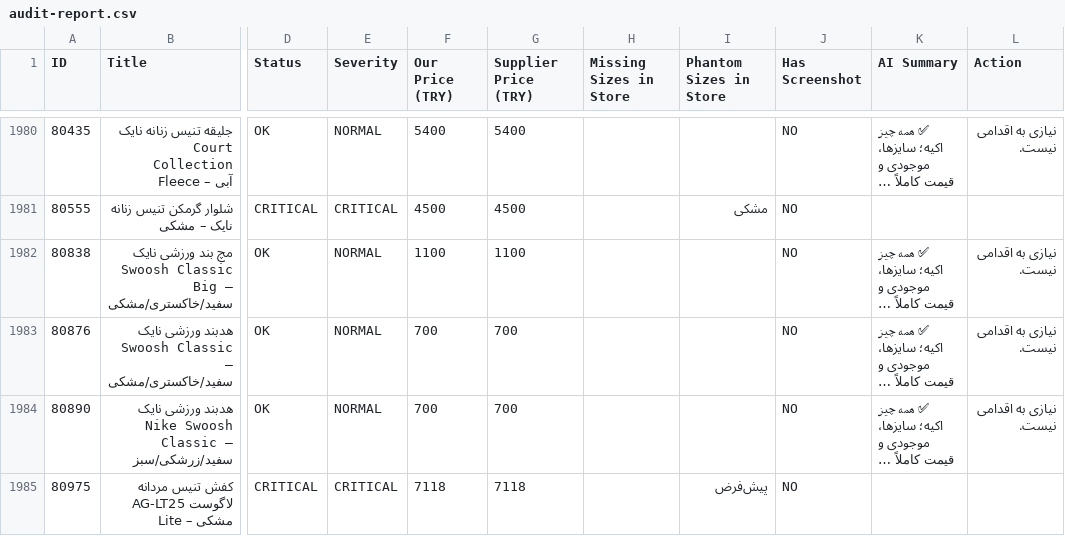
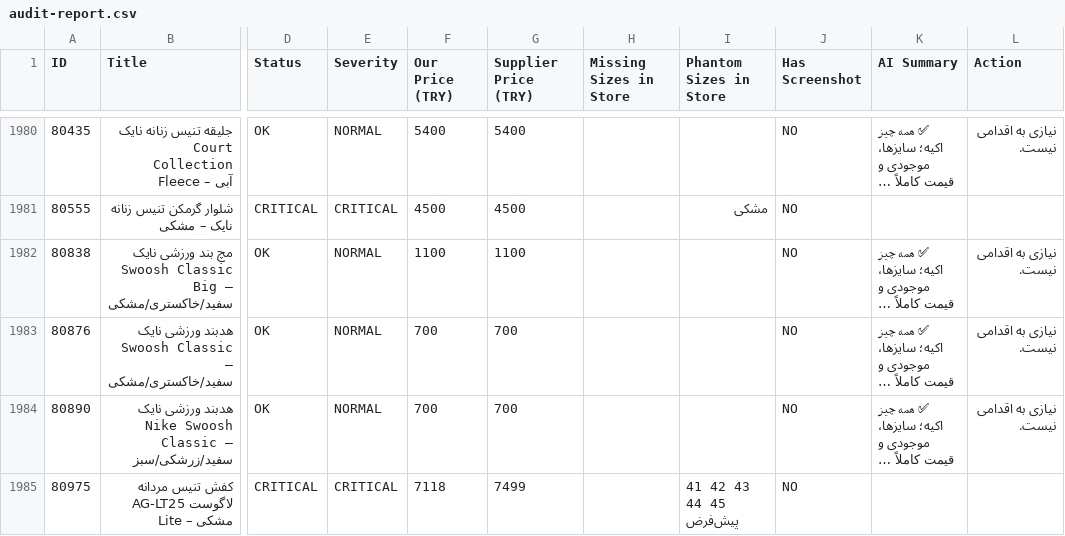
Before and after one commit to mehranyavari/woocommerce-stock-scraper, a CSV file: output/audit-report.csv, drawn as a sheet; only a part is shown, gaps mark what is left out; long unchanged cells end in …; the diff covers the shown part only; the diff names each change by its address in the sheet, - before the commit and + after, or states it on an @@ line.

```diff
--- a/output/audit-report.csv
+++ b/output/audit-report.csv
-G1985 (Supplier Price (TRY)): 7118
+G1985 (Supplier Price (TRY)): 7499
-I1985 (Phantom Sizes in Store): پیش‌فرض
+I1985 (Phantom Sizes in Store): 41 42 43 44 45 پیش‌فرض
```
Also changed, not shown: 65 edited cells elsewhere in this file, 11 other files.
